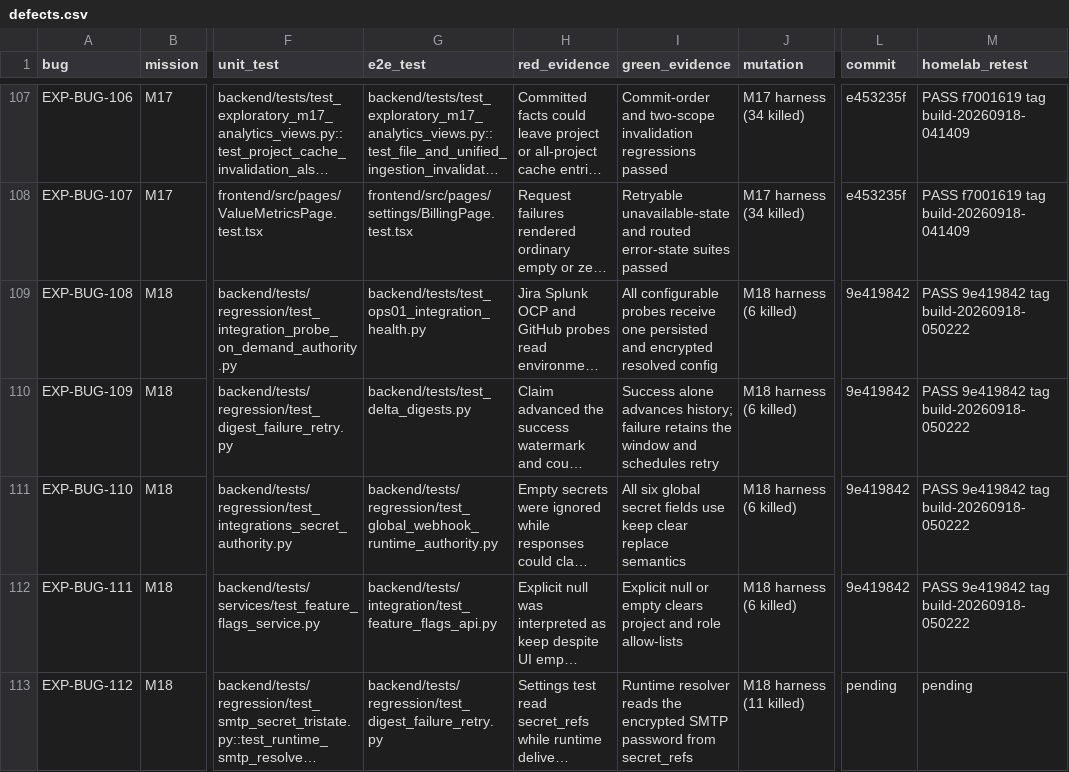
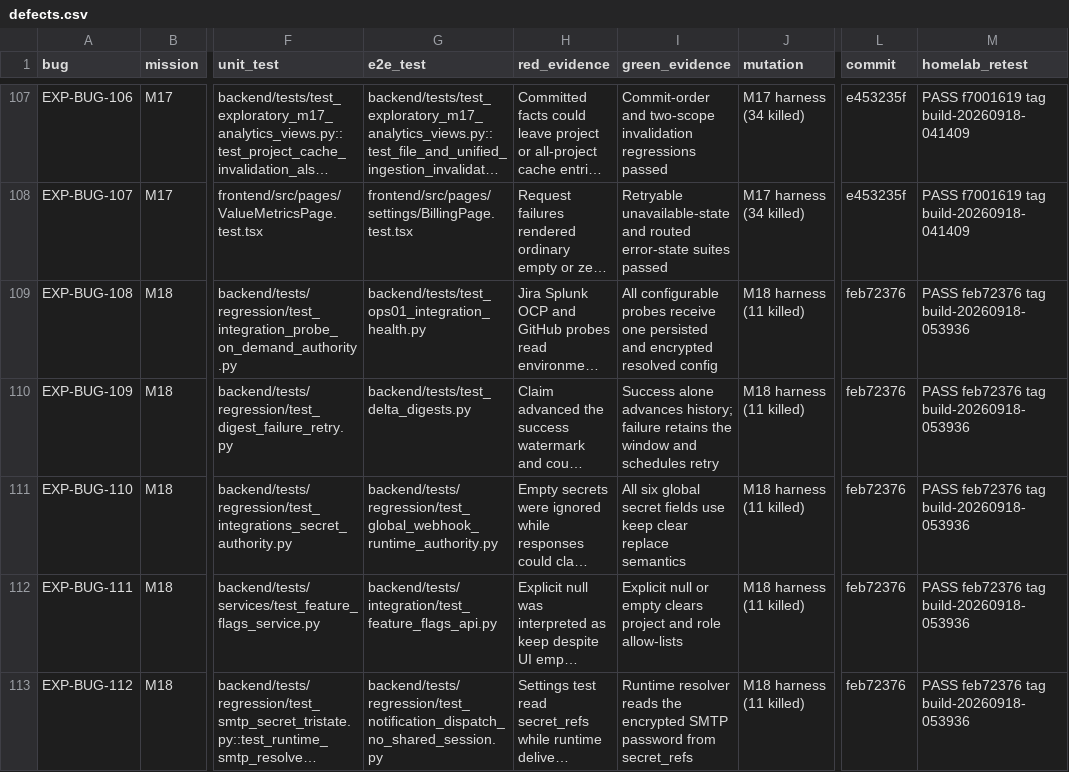
Before and after one commit to test-intelligence/testlookup, a CSV file: architecture/verification/exploratory-20260916/defects.csv, drawn as a sheet; only a part is shown, gaps mark what is left out; long unchanged cells end in …; the diff names each change by its address in the sheet, - before the commit and + after, or states it on an @@ line.

Commit message:
Record final M18 SMTP verification

```diff
--- a/architecture/verification/exploratory-20260916/defects.csv
+++ b/architecture/verification/exploratory-20260916/defects.csv
-J109:J112 (mutation): M18 harness (6 killed)
+J109:J112 (mutation): M18 harness (11 killed)
-L109:L112 (commit): 9e419842
+L109:L112 (commit): feb72376
-M109:M112 (homelab_retest): PASS 9e419842 tag build-20260918-050222
+M109:M112 (homelab_retest): PASS feb72376 tag build-20260918-053936
-G113 (e2e_test): backend/tests/regression/test_digest_failure_retry.py
+G113 (e2e_test): backend/tests/regression/test_notification_dispatch_no_shared_session.py
-L113 (commit): pending
+L113 (commit): feb72376
-M113 (homelab_retest): pending
+M113 (homelab_retest): PASS feb72376 tag build-20260918-053936
```
Also changed, not shown: 3 other files.
